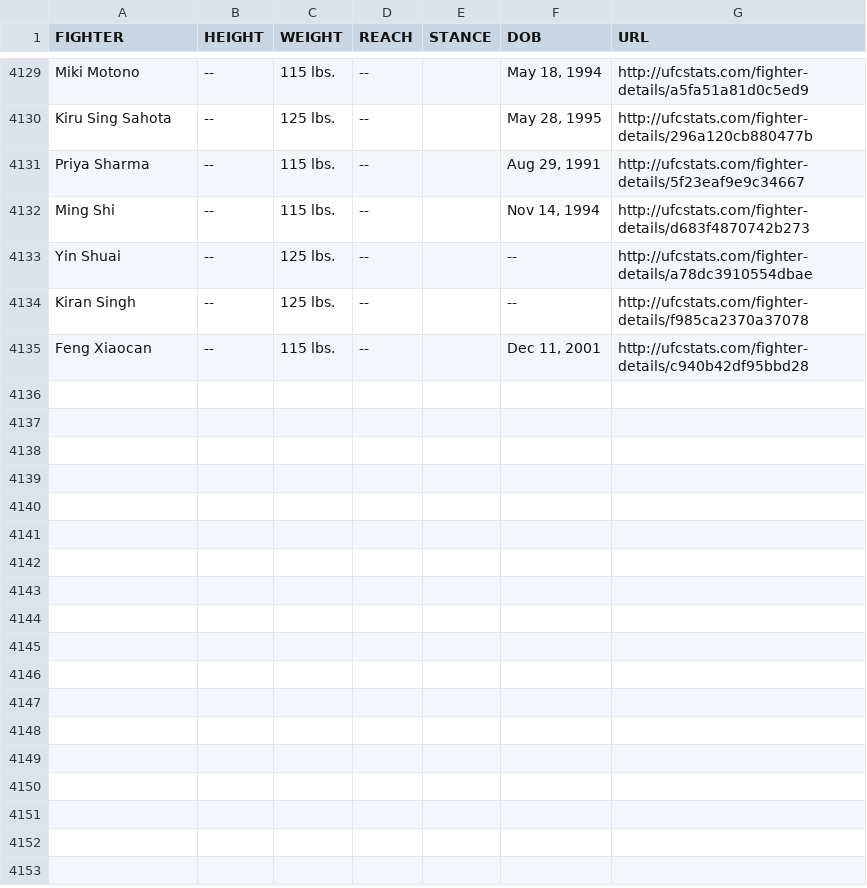
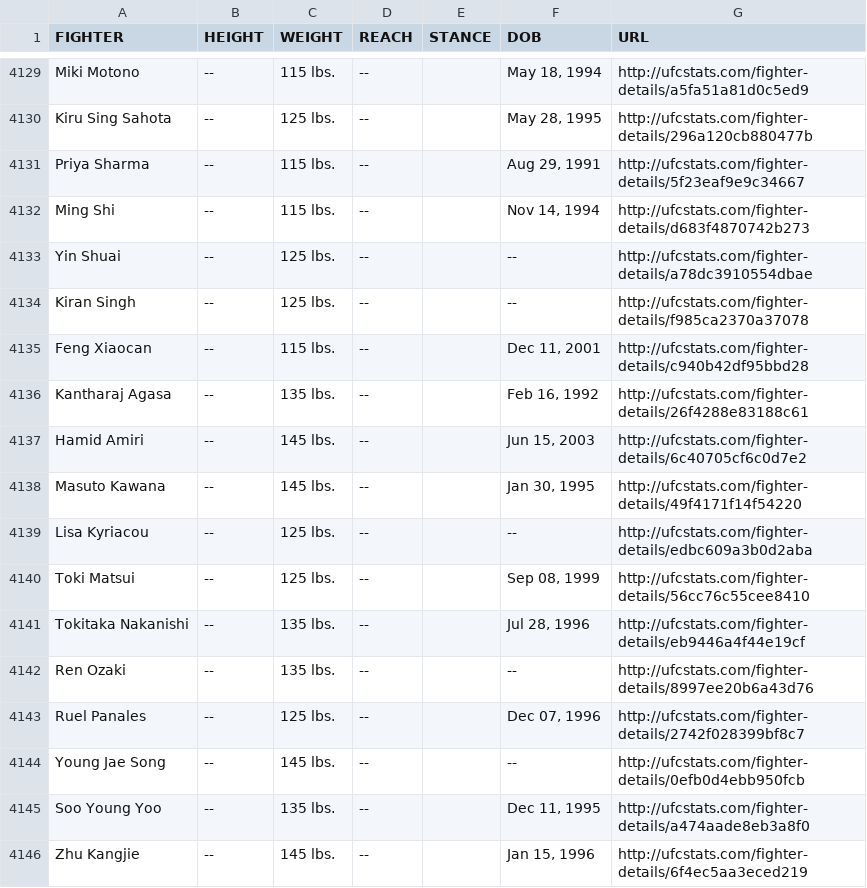
Before and after one commit to YashD5291/UFC-Stats-Scrap, a CSV file: ufc_fighter_tott.csv, drawn as a sheet; only a part is shown, gaps mark what is left out; the diff names each change by its address in the sheet, - before the commit and + after, or states it on an @@ line.

Commit message:
2024-04-17 data refresh

```diff
--- a/ufc_fighter_tott.csv
+++ b/ufc_fighter_tott.csv
+row 4136: Kantharaj Agasa | -- | 135 lbs. | -- |  | Feb 16, 1992 | http://ufcstats.com/fighter-details/26f4288e83188c61
+row 4137: Hamid Amiri | -- | 145 lbs. | -- |  | Jun 15, 2003 | http://ufcstats.com/fighter-details/6c40705cf6c0d7e2
+row 4138: Masuto Kawana | -- | 145 lbs. | -- |  | Jan 30, 1995 | http://ufcstats.com/fighter-details/49f4171f14f54220
+row 4139: Lisa Kyriacou | -- | 125 lbs. | -- |  | -- | http://ufcstats.com/fighter-details/edbc609a3b0d2aba
+row 4140: Toki Matsui | -- | 125 lbs. | -- |  | Sep 08, 1999 | http://ufcstats.com/fighter-details/56cc76c55cee8410
+row 4141: Tokitaka Nakanishi | -- | 135 lbs. | -- |  | Jul 28, 1996 | http://ufcstats.com/fighter-details/eb9446a4f44e19cf
+row 4142: Ren Ozaki | -- | 135 lbs. | -- |  | -- | http://ufcstats.com/fighter-details/8997ee20b6a43d76
+row 4143: Ruel Panales | -- | 125 lbs. | -- |  | Dec 07, 1996 | http://ufcstats.com/fighter-details/2742f028399bf8c7
+row 4144: Young Jae Song | -- | 145 lbs. | -- |  | -- | http://ufcstats.com/fighter-details/0efb0d4ebb950fcb
+row 4145: Soo Young Yoo | -- | 135 lbs. | -- |  | Dec 11, 1995 | http://ufcstats.com/fighter-details/a474aade8eb3a8f0
+row 4146: Zhu Kangjie | -- | 145 lbs. | -- |  | Jan 15, 1996 | http://ufcstats.com/fighter-details/6f4ec5aa3eced219
```
Also changed, not shown: ufc_fighter_details.csv.
